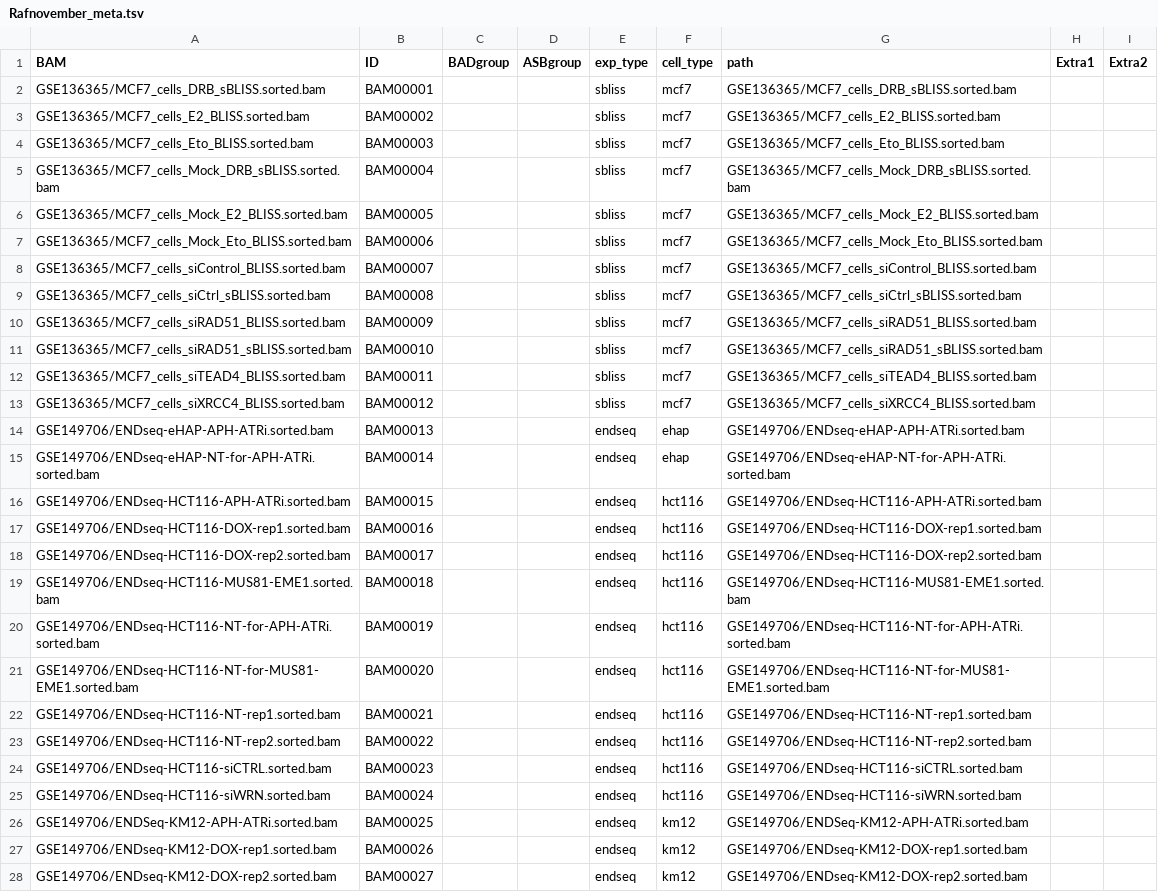
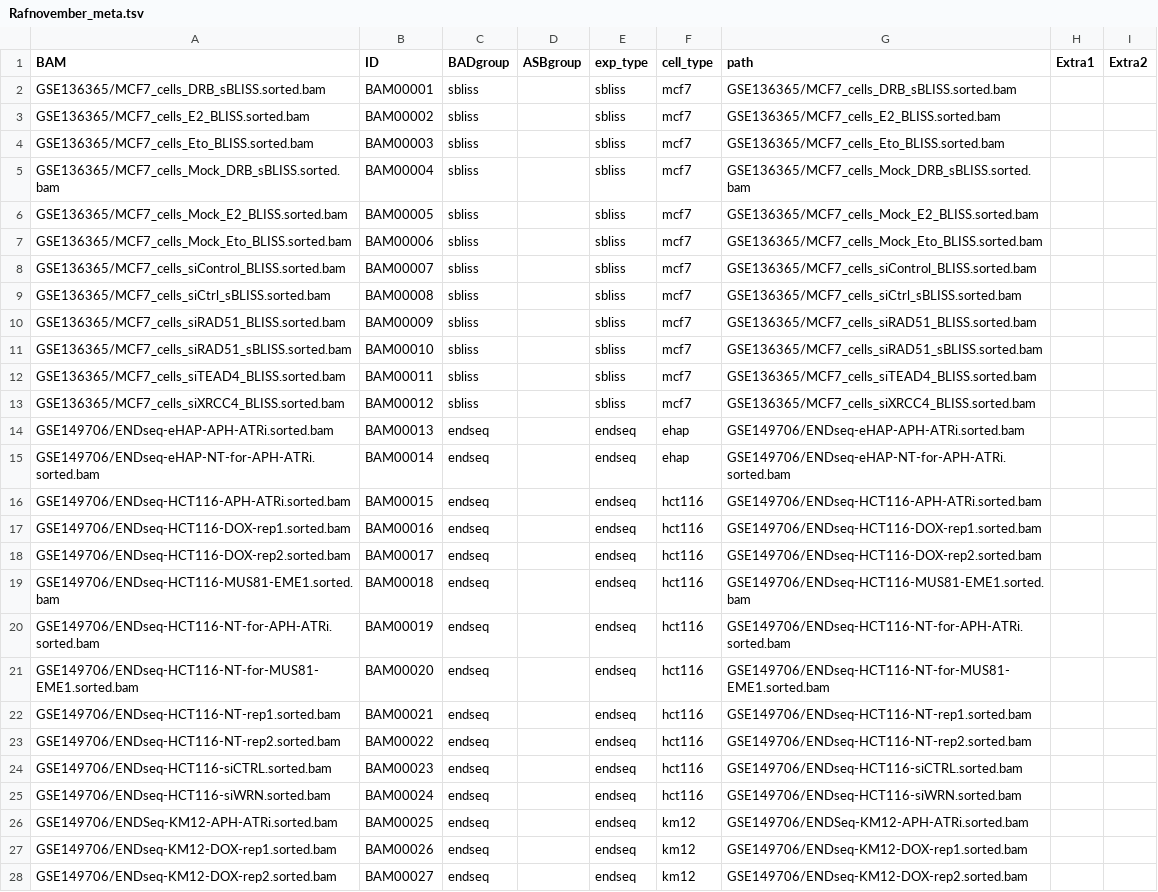
Before and after one commit to Aryunaa/viadastra, a TSV file: metas/Rafnovember_meta.tsv, drawn as a sheet; only a part is shown; the diff covers the shown part only; the diff names each change by its address in the sheet, - before the commit and + after, or states it on an @@ line.

```diff
--- a/metas/Rafnovember_meta.tsv
+++ b/metas/Rafnovember_meta.tsv
-C2:C13 (BADgroup): (empty)
+C2:C13 (BADgroup): sbliss
-C14:C28 (BADgroup): (empty)
+C14:C28 (BADgroup): endseq
```
Also changed, not shown: 40 edited cells elsewhere in this file.
